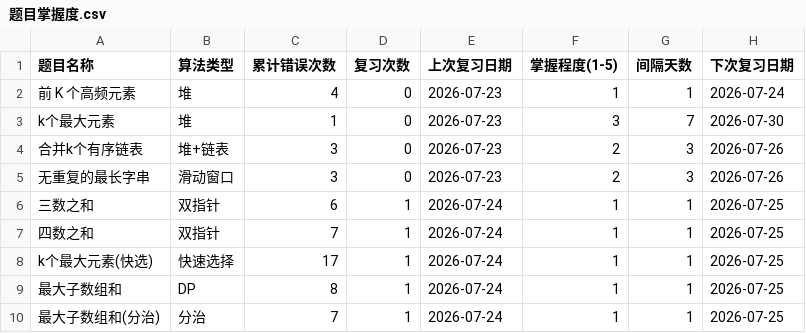
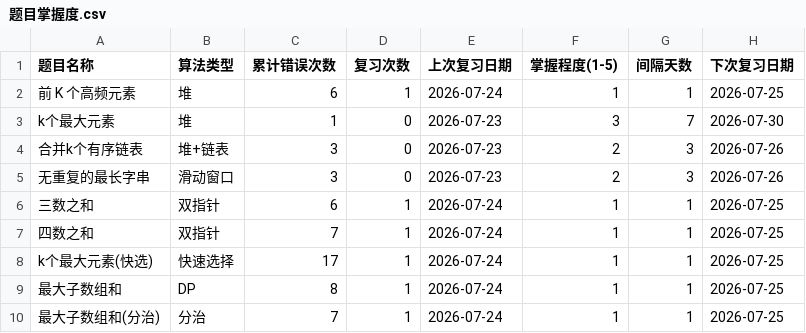
Before and after one commit to exerti/leetcode, a CSV file: .claude/review/题目掌握度.csv, drawn as a sheet.

```diff
--- a/.claude/review/题目掌握度.csv
+++ b/.claude/review/题目掌握度.csv
@@ -1,3 +1,3 @@
 题目名称,算法类型,累计错误次数,复习次数,上次复习日期,掌握程度(1-5),间隔天数,下次复习日期
-前 K 个高频元素,堆,4,0,2026-07-23,1,1,2026-07-24
+前 K 个高频元素,堆,6,1,2026-07-24,1,1,2026-07-25
 k个最大元素,堆,1,0,2026-07-23,3,7,2026-07-30
```
Also changed, not shown: .claude/review/错题记录.csv, 1 other file.
